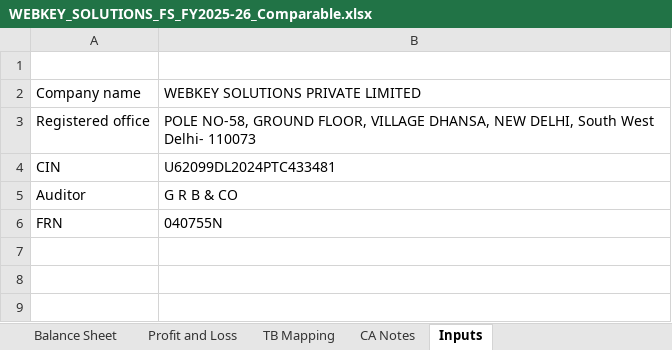
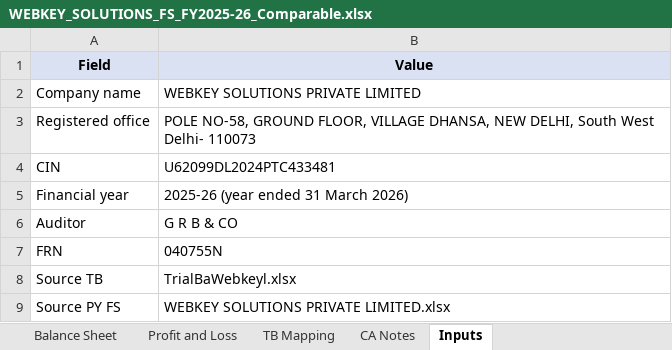
Before and after one commit to shrikant2891-coder/Automation, an Excel workbook: WEBKEY_SOLUTIONS_FS_FY2025-26_Comparable.xlsx, sheet Inputs, drawn as a sheet; values as stored, in another font and other column widths than the file's, no borders; the diff names each change by its address in the sheet, - before the commit and + after, or states it on an @@ line.

```diff
--- a/WEBKEY_SOLUTIONS_FS_FY2025-26_Comparable.xlsx (sheet Inputs)
+++ b/WEBKEY_SOLUTIONS_FS_FY2025-26_Comparable.xlsx (sheet Inputs)
-row 1: (empty)
+row 1: Field | Value
-A1:B1 fill: none
+A1:B1 fill: #D9E1F2
+row 5: Financial year | 2025-26 (year ended 31 March 2026)
+row 8: Source TB | TrialBaWebkeyl.xlsx
+row 9: Source PY FS | WEBKEY SOLUTIONS PRIVATE LIMITED.xlsx
```
Also changed, not shown: sheet Balance Sheet, sheet TB Mapping, sheet Profit and Loss, sheet CA Notes, 1 other file.
